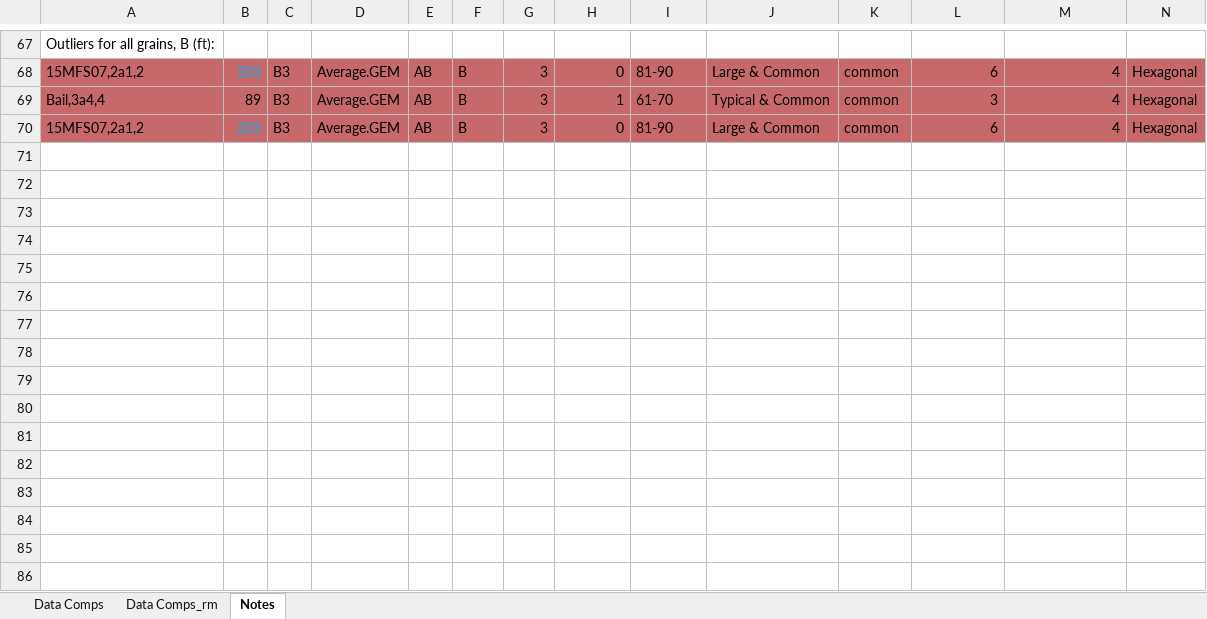
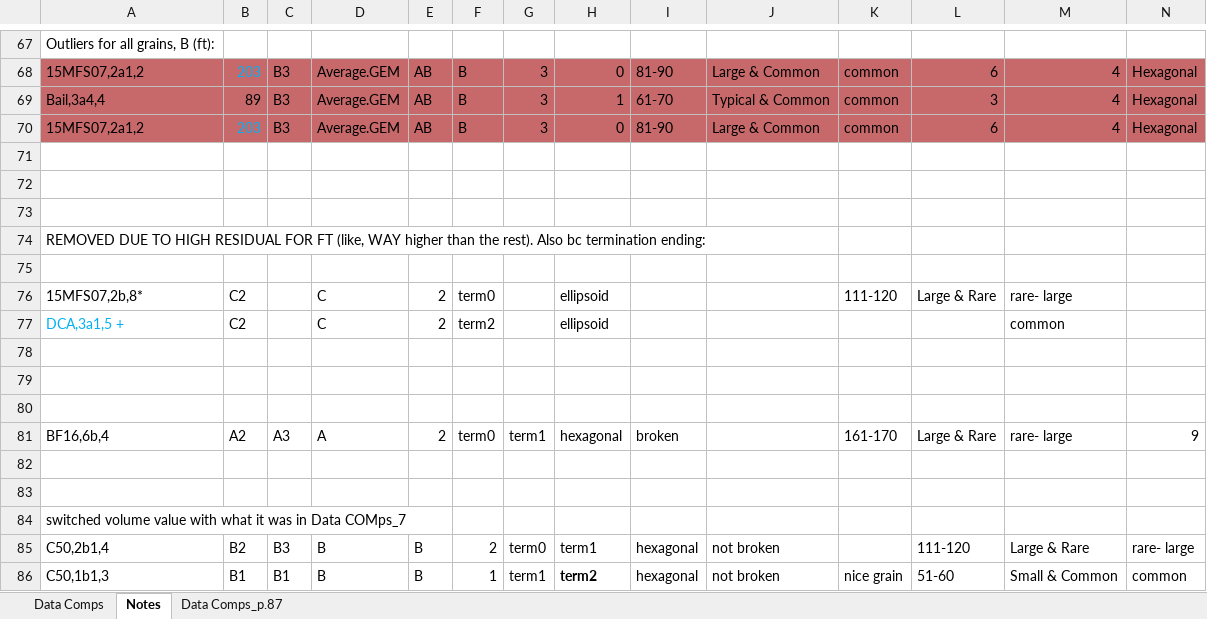
Before and after one commit to zeigler1021/apatite-project-git, an Excel workbook: Data Comps_Final.xlsx, sheet Notes, drawn as a sheet; only a part is shown, gaps mark what is left out; values as stored, in another font and other column widths than the file's, no borders; rows hold the shown columns only; the diff names each change by its address in the sheet, - before the commit and + after, or states it on an @@ line.

Commit message:
fixed data_comps to match jim's np assignment

```diff
--- a/Data Comps_Final.xlsx (sheet Notes)
+++ b/Data Comps_Final.xlsx (sheet Notes)
-sheet tab: Data Comps_rm
+sheet tab: Data Comps_p.87
@@ sheet tab order changed: Data Comps | Notes | Data Comps_p.87 @@
+row 71: (empty)
+row 72: (empty)
+row 73: (empty)
+row 74: REMOVED DUE TO HIGH RESIDUAL FOR FT (like, WAY higher than the rest). Also bc termination ending:
+row 75: (empty)
+row 76: 15MFS07,2b,8* | C2 |  | C | 2 | term0 |  | ellipsoid |  |  | 111-120 | Large & Rare | rare- large
+row 77: DCA,3a1,5 + | C2 |  | C | 2 | term2 |  | ellipsoid |  |  |  |  | common
+row 78: (empty)
+row 79: (empty)
+row 80: (empty)
+row 81: BF16,6b,4 | A2 | A3 | A | 2 | term0 | term1 | hexagonal | broken |  | 161-170 | Large & Rare | rare- large | 9
+row 82: (empty)
+row 83: (empty)
+row 84: switched volume value with what it was in Data COMps_7
+row 85: C50,2b1,4 | B2 | B3 | B | B | 2 | term0 | term1 | hexagonal | not broken |  | 111-120 | Large & Rare | rare- large
+row 86: C50,1b1,3 | B1 | B1 | B | B | 1 | term1 | term2 | hexagonal | not broken | nice grain | 51-60 | Small & Common | common
```
Also changed, not shown: sheet Data Comps, sheet Data Comps_p.87, 10 other files.
